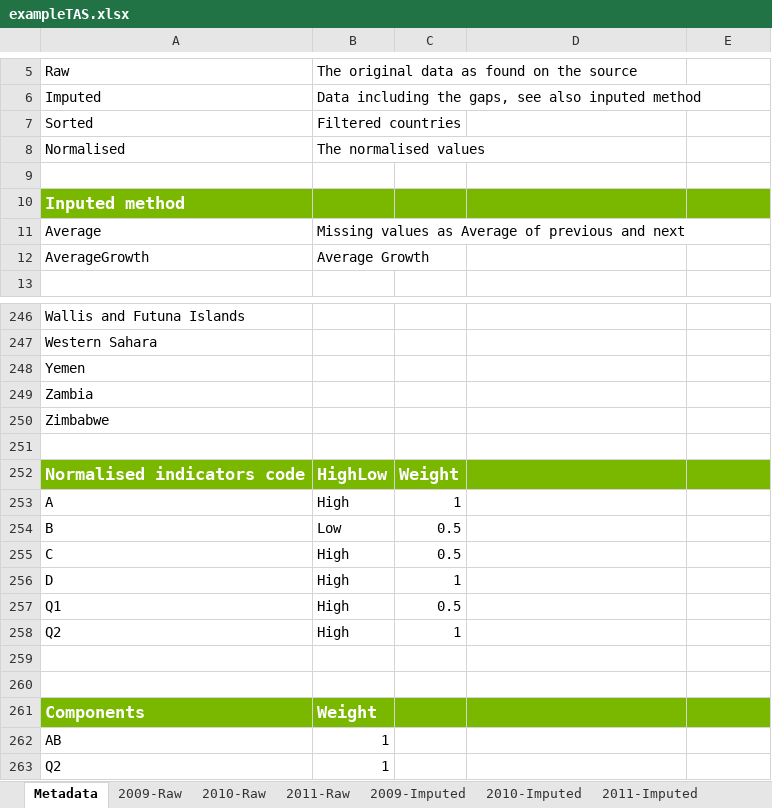
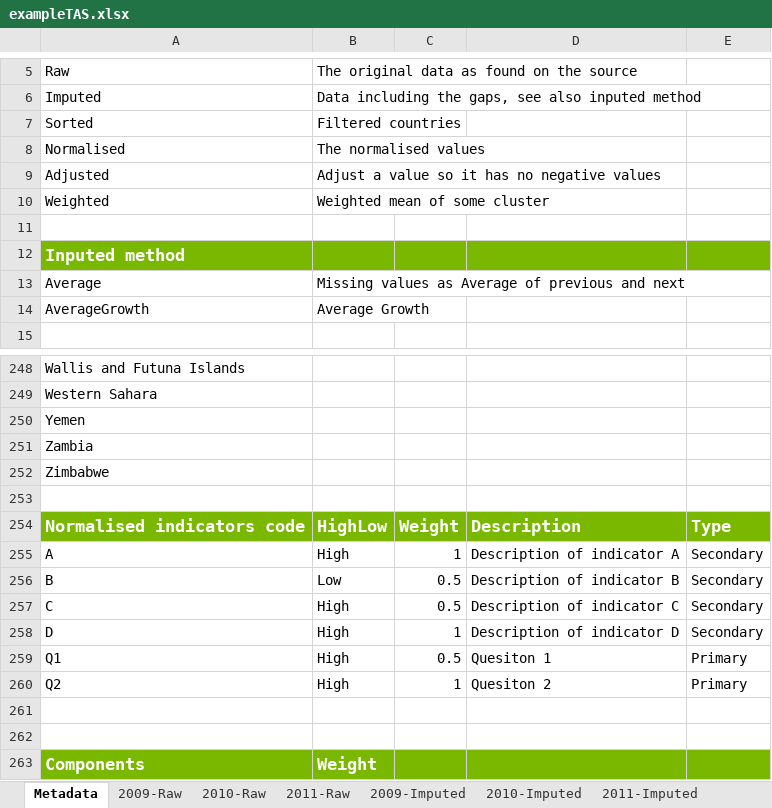
Before and after one commit to weso/computex, an Excel workbook: ontology/examples/exampleTAS.xlsx, sheet Metadata, drawn as a sheet; only a part is shown, gaps mark what is left out; the shorter side is filled out with more unchanged rows; values as stored, in another font and other column widths than the file's, no borders; addresses are those after the commit; the diff names each change by its address in the sheet, - before the commit and + after, or states it on an @@ line.

```diff
--- a/ontology/examples/exampleTAS.xlsx (sheet Metadata)
+++ b/ontology/examples/exampleTAS.xlsx (sheet Metadata)
+row 9: Adjusted | Adjust a value so it has no negative values
+row 10: Weighted | Weighted mean of some cluster
-D254: (empty)
+D254: Description
-E254: (empty)
+E254: Type
-D255: (empty)
+D255: Description of indicator A
-E255:E258: (empty)
+E255:E258: Secondary
-D256: (empty)
+D256: Description of indicator B
-D257: (empty)
+D257: Description of indicator C
-D258: (empty)
+D258: Description of indicator D
-D259: (empty)
+D259: Quesiton 1
-E259:E260: (empty)
+E259:E260: Primary
-D260: (empty)
+D260: Quesiton 2
```
Also changed, not shown: sheet 2011-Sorted, sheet Indicators-Adjusted, sheet 2011-Imputed, sheet 2011-Raw, sheet 2009-Sorted, sheet 2011-Normalized, 11 more sheets, other sheet tabs, formulas that keep their value.
